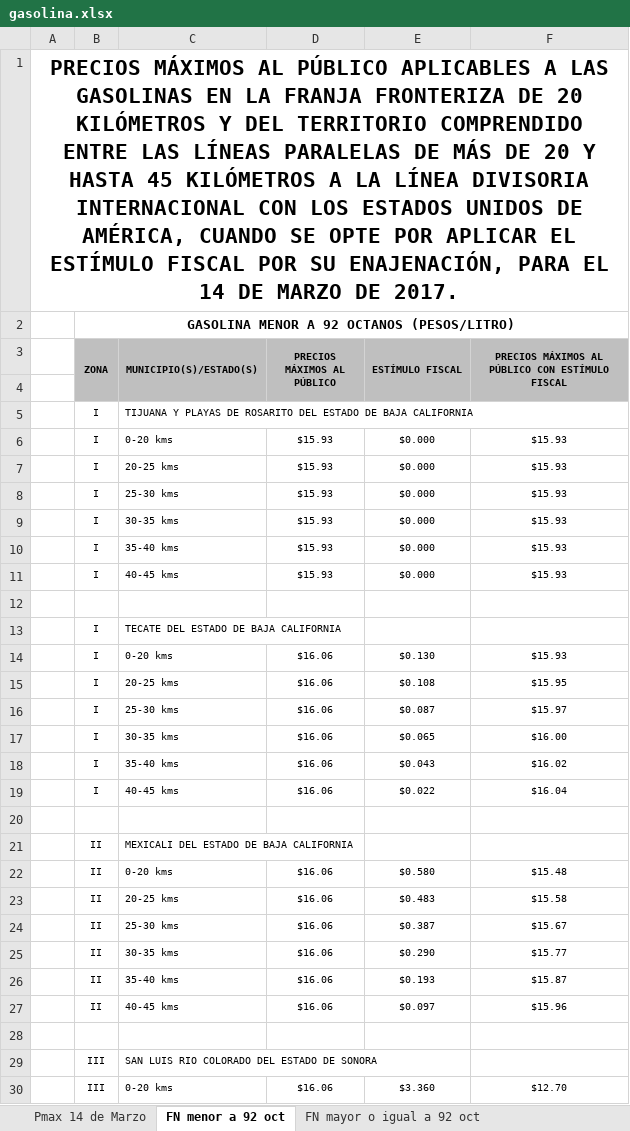
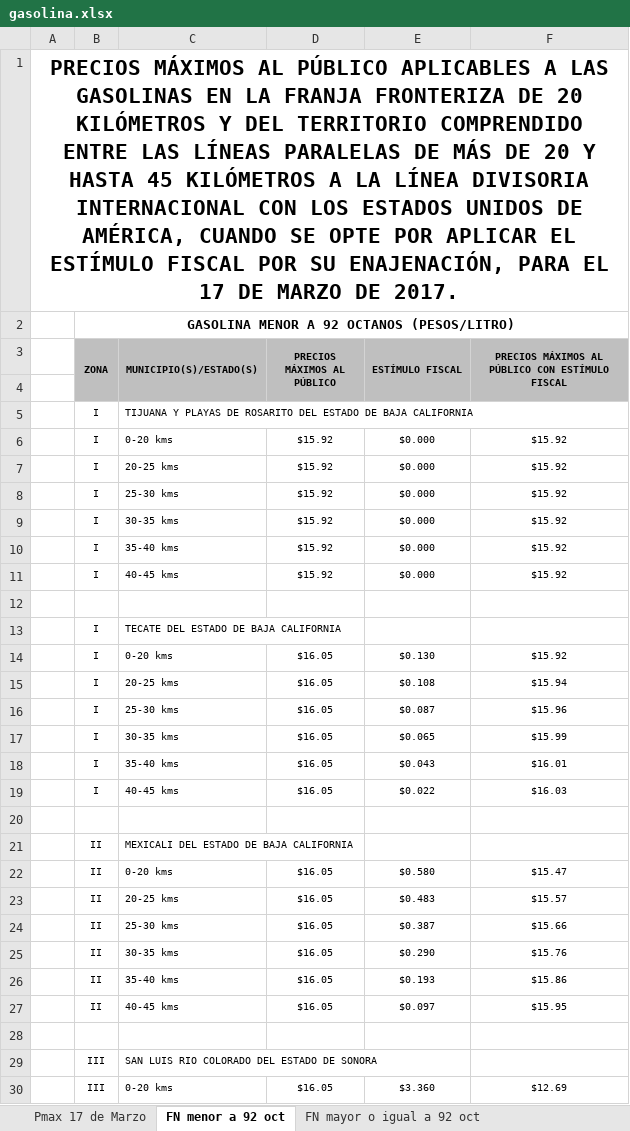
Before and after one commit to migueloruiz/GasParser, an Excel workbook: src/private/gasolina.xlsx, sheet FN menor a 92 oct, drawn as a sheet; only a part is shown; values as stored, in another font and other column widths than the file's, no borders; the diff covers the shown part only; the diff names each change by its address in the sheet, - before the commit and + after, or states it on an @@ line.

```diff
--- a/src/private/gasolina.xlsx (sheet FN menor a 92 oct)
+++ b/src/private/gasolina.xlsx (sheet FN menor a 92 oct)
-sheet tab: Pmax 14 de Marzo
+sheet tab: Pmax 17 de Marzo
-A1: …PARA EL 14 DE MARZO…
+A1: …PARA EL 17 DE MARZO…
-D6:D11 (PRECIOS MÁXIMOS AL PÚBLICO): $15.93
+D6:D11 (PRECIOS MÁXIMOS AL PÚBLICO): $15.92
-F6:F11: $15.93
+F6:F11: $15.92
-D14:D19 (PRECIOS MÁXIMOS AL PÚBLICO): $16.06
+D14:D19 (PRECIOS MÁXIMOS AL PÚBLICO): $16.05
-F14: $15.93
+F14: $15.92
-F15: $15.95
+F15: $15.94
-F16: $15.97
+F16: $15.96
-F17: $16.00
+F17: $15.99
-F18: $16.02
+F18: $16.01
-F19: $16.04
+F19: $16.03
-D22:D27 (PRECIOS MÁXIMOS AL PÚBLICO): $16.06
+D22:D27 (PRECIOS MÁXIMOS AL PÚBLICO): $16.05
-F22: $15.48
+F22: $15.47
-F23: $15.58
+F23: $15.57
-F24: $15.67
+F24: $15.66
-F25: $15.77
+F25: $15.76
-F26: $15.87
+F26: $15.86
-F27: $15.96
+F27: $15.95
-D30 (PRECIOS MÁXIMOS AL PÚBLICO): $16.06
+D30 (PRECIOS MÁXIMOS AL PÚBLICO): $16.05
-F30: $12.70
+F30: $12.69
```
Also changed, not shown: 7 added rows, 7 removed rows, 1 moved row and 130 edited cells elsewhere in this sheet, sheet Pmax 17 de Marzo, sheet FN mayor o igual a 92 oct, 10 other files.
